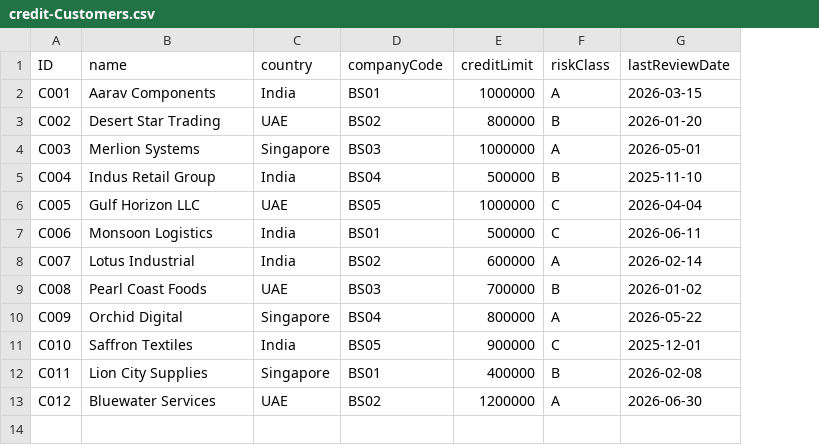
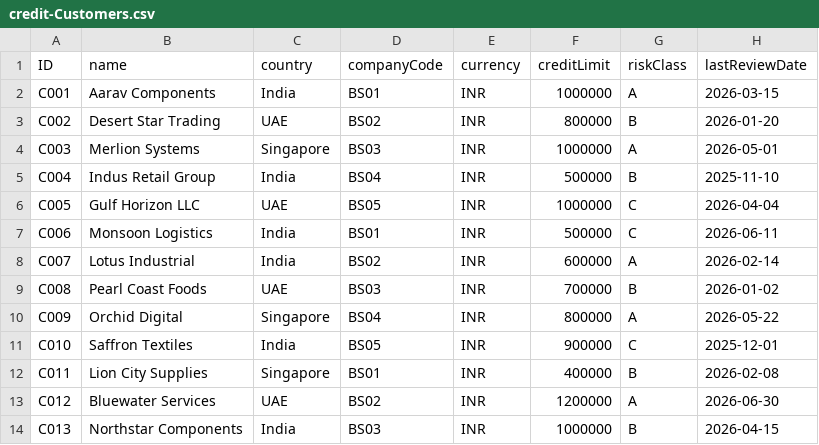
Before and after one commit to RajuKGosala-45/Credit-guard, a CSV file: db/data/credit-Customers.csv, drawn as a sheet; the diff names each change by its address in the sheet, - before the commit and + after, or states it on an @@ line.

```diff
--- a/db/data/credit-Customers.csv
+++ b/db/data/credit-Customers.csv
+column E (currency), rows 2-13: all INR
+row 14: C013 | Northstar Components | India | BS03 | INR | 1000000 | B | 2026-04-15
```
Also changed, not shown: db/data/credit-OpenItems.csv, 43 other files.
